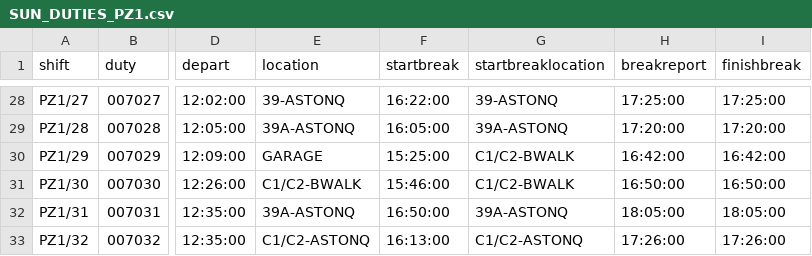
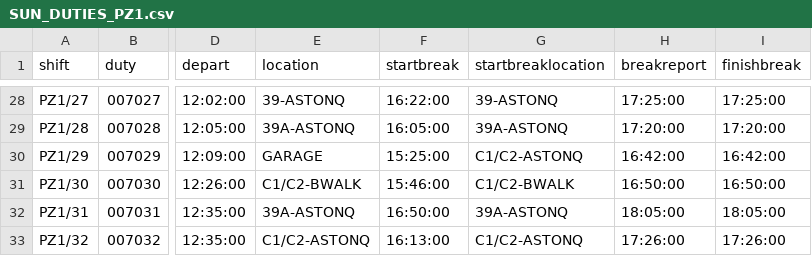
Before and after one commit to robertf670/spdrivercalendar, a CSV file: assets/SUN_DUTIES_PZ1.csv, drawn as a sheet; only a part is shown, gaps mark what is left out; the diff names each change by its address in the sheet, - before the commit and + after, or states it on an @@ line.

Commit message:
Release v4.0.4: restore Zone 4 View Board from 23 Aug, plus 1/29 and 1/46 duty fixes.

```diff
--- a/assets/SUN_DUTIES_PZ1.csv
+++ b/assets/SUN_DUTIES_PZ1.csv
-G30 (startbreaklocation): C1/C2-BWALK
+G30 (startbreaklocation): C1/C2-ASTONQ
```
Also changed, not shown: 13 other files.
